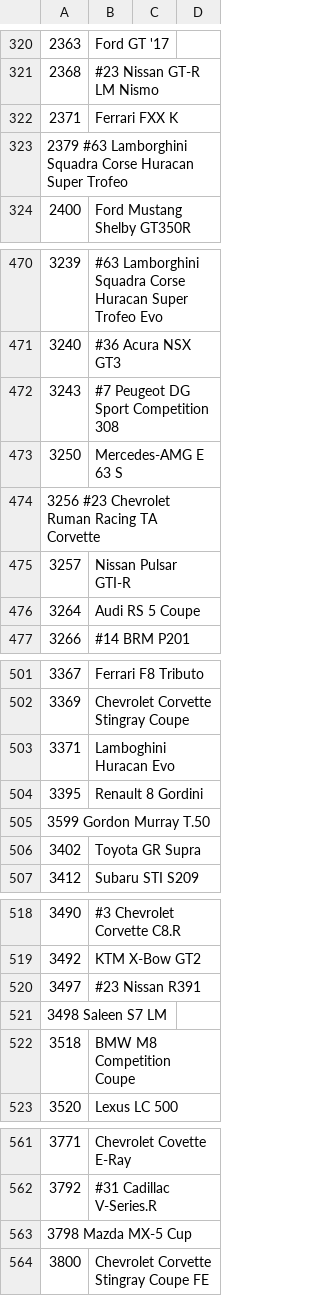
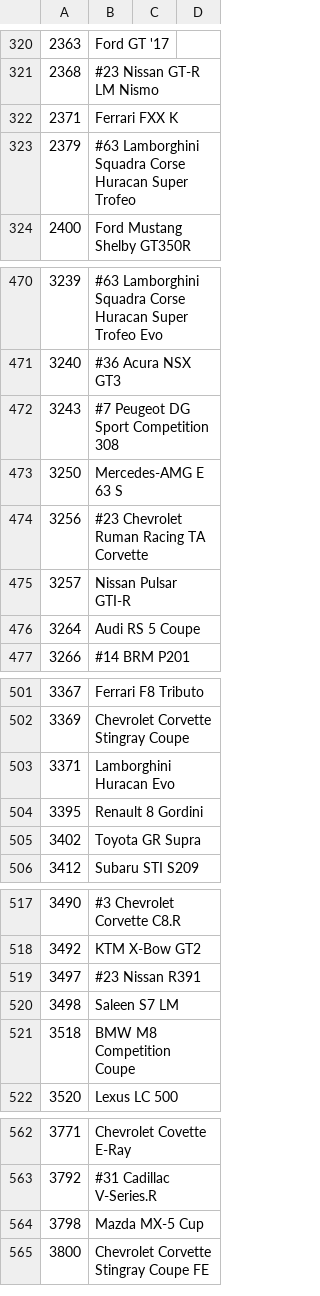
Before and after one commit to Forzurda/ForzaMotorsport2023CarIDs, a CSV file: FM8.CarNames.csv, drawn as a sheet; only a part is shown, gaps mark what is left out; the diff covers the shown part only.

```diff
--- a/FM8.CarNames.csv
+++ b/FM8.CarNames.csv
@@ -322,3 +322,3 @@
 2371	Ferrari FXX K
-2379  #63 Lamborghini Squadra Corse Huracan Super Trofeo	
+2379	#63 Lamborghini Squadra Corse Huracan Super Trofeo
 2400	Ford Mustang Shelby GT350R
@@ -473,3 +473,3 @@
 3250	Mercedes-AMG E 63 S
-3256  #23 Chevrolet Ruman Racing TA Corvette	
+3256	#23 Chevrolet Ruman Racing TA Corvette
 3257	Nissan Pulsar GTI-R
@@ -502,5 +502,4 @@
 3369	Chevrolet Corvette Stingray Coupe
-3371	Lamboghini Huracan Evo
+3371	Lamborghini Huracan Evo
 3395	Renault 8 Gordini
-3599  Gordon Murray T.50
 3402	Toyota GR Supra
@@ -520,3 +519,3 @@
 3497	#23 Nissan R391
-3498  Saleen S7 LM
+3498	Saleen S7 LM
 3518	BMW M8 Competition Coupe
@@ -562,3 +563,3 @@
 3792	#31 Cadillac V-Series.R
-3798  Mazda MX-5 Cup
+3798	Mazda MX-5 Cup
 3800	Chevrolet Corvette Stingray Coupe FE
```
Also changed, not shown: 17 added rows, 15 removed rows and 5 edited cells elsewhere in this file.
